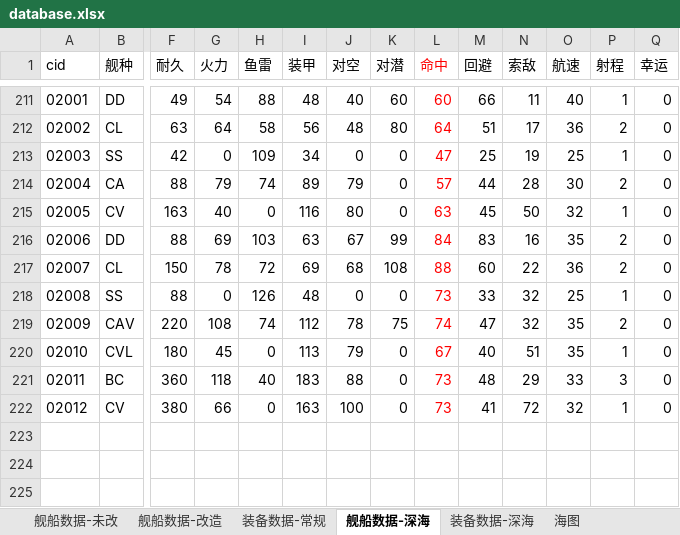
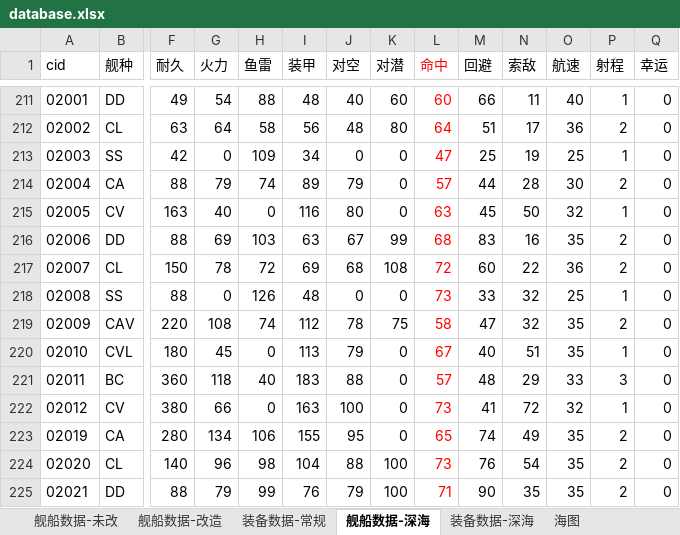
Before and after one commit to toppio/WSGR_simulation, an Excel workbook: depend/ship/database.xlsx, sheet 舰船数据-深海, drawn as a sheet; only a part is shown, gaps mark what is left out; values as stored, in another font and other column widths than the file's, no borders; rows hold the shown columns only; the diff names each change by its address in the sheet, - before the commit and + after, or states it on an @@ line.

```diff
--- a/depend/ship/database.xlsx (sheet 舰船数据-深海)
+++ b/depend/ship/database.xlsx (sheet 舰船数据-深海)
-L216 (命中): 84
+L216 (命中): 68
-L217 (命中): 88
+L217 (命中): 72
-L219 (命中): 74
+L219 (命中): 58
-L221 (命中): 73
+L221 (命中): 57
+row 223: 02019 | CA | 280 | 134 | 106 | 155 | 95 | 0 | 65 | 74 | 49 | 35 | 2 | 0
+row 224: 02020 | CL | 140 | 96 | 98 | 104 | 88 | 100 | 73 | 76 | 54 | 35 | 2 | 0
+row 225: 02021 | DD | 88 | 79 | 99 | 76 | 79 | 100 | 71 | 90 | 35 | 35 | 2 | 0
```
Also changed, not shown: sheet 海图, 7 other files.
